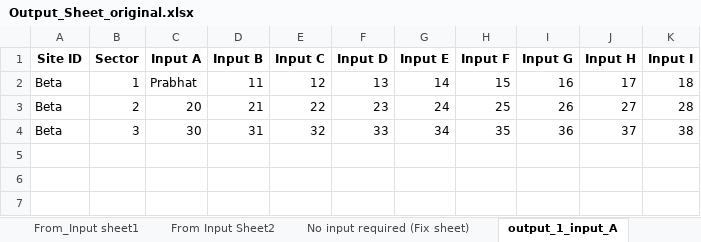
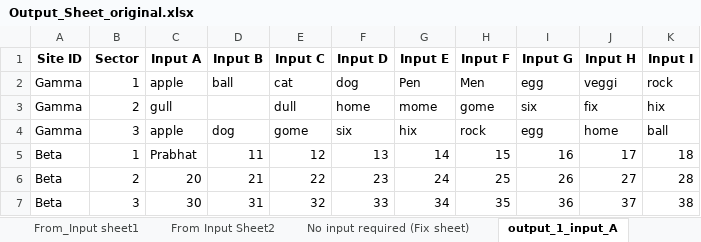
Before and after one commit to TechAddas/ExcelCopier, an Excel workbook: application/Output_Sheet_original.xlsx, sheet output_1_input_A, drawn as a sheet; values as stored, in another font and other column widths than the file's, no borders; the diff names each change by its address in the sheet, - before the commit and + after, or states it on an @@ line.

```diff
--- a/application/Output_Sheet_original.xlsx (sheet output_1_input_A)
+++ b/application/Output_Sheet_original.xlsx (sheet output_1_input_A)
+row 2: Gamma | 1 | apple | ball | cat | dog | Pen | Men | egg | veggi | rock
+row 3: Gamma | 2 | gull |  | dull | home | mome | gome | six | fix | hix
+row 4: Gamma | 3 | apple | dog | gome | six | hix | rock | egg | home | ball
```
Also changed, not shown: sheet From Input Sheet2, sheet From_Input sheet1, sheet No input required (Fix sheet), sheet output_2_input_A, sheet output_2_input_B, formulas that keep their value, 1 other file.
